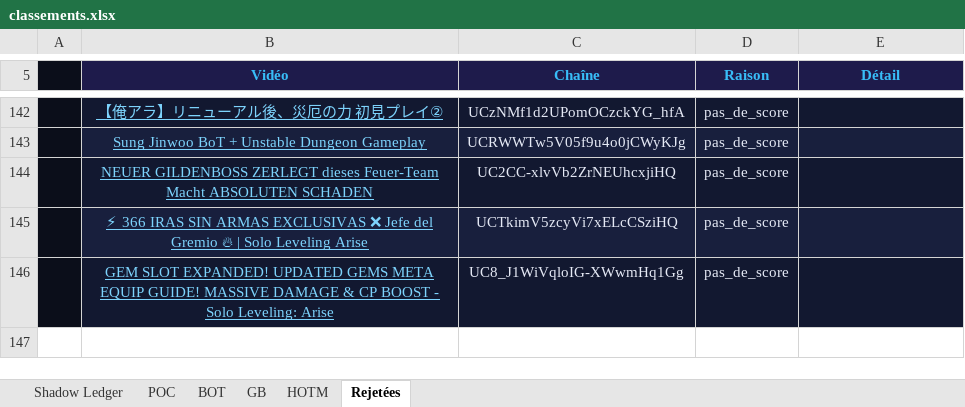
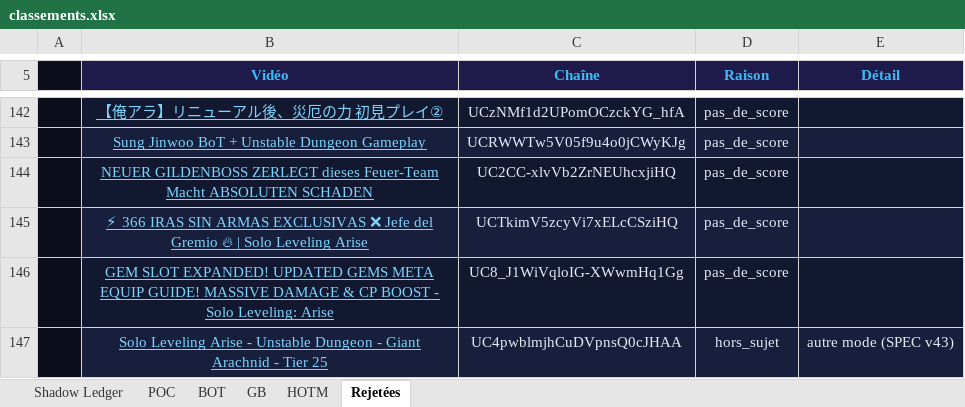
Before and after one commit to shadowledgerhq/shadowledgerhq.github.io, an Excel workbook: exports/2026-11-19/classements.xlsx, sheet Rejetées, drawn as a sheet; only a part is shown, gaps mark what is left out; values as stored, in another font and other column widths than the file's, no borders; the diff names each change by its address in the sheet, - before the commit and + after, or states it on an @@ line.

```diff
--- a/exports/2026-11-19/classements.xlsx (sheet Rejetées)
+++ b/exports/2026-11-19/classements.xlsx (sheet Rejetées)
+row 147:  | Solo Leveling Arise - Unstable Dungeon - Giant Arachnid - Tier 25 | UC4pwblmjhCuDVpnsQ0cJHAA | hors_sujet | autre mode (SPEC v43)
```
Also changed, not shown: sheet POC, sheet Shadow Ledger, 11 other files.
